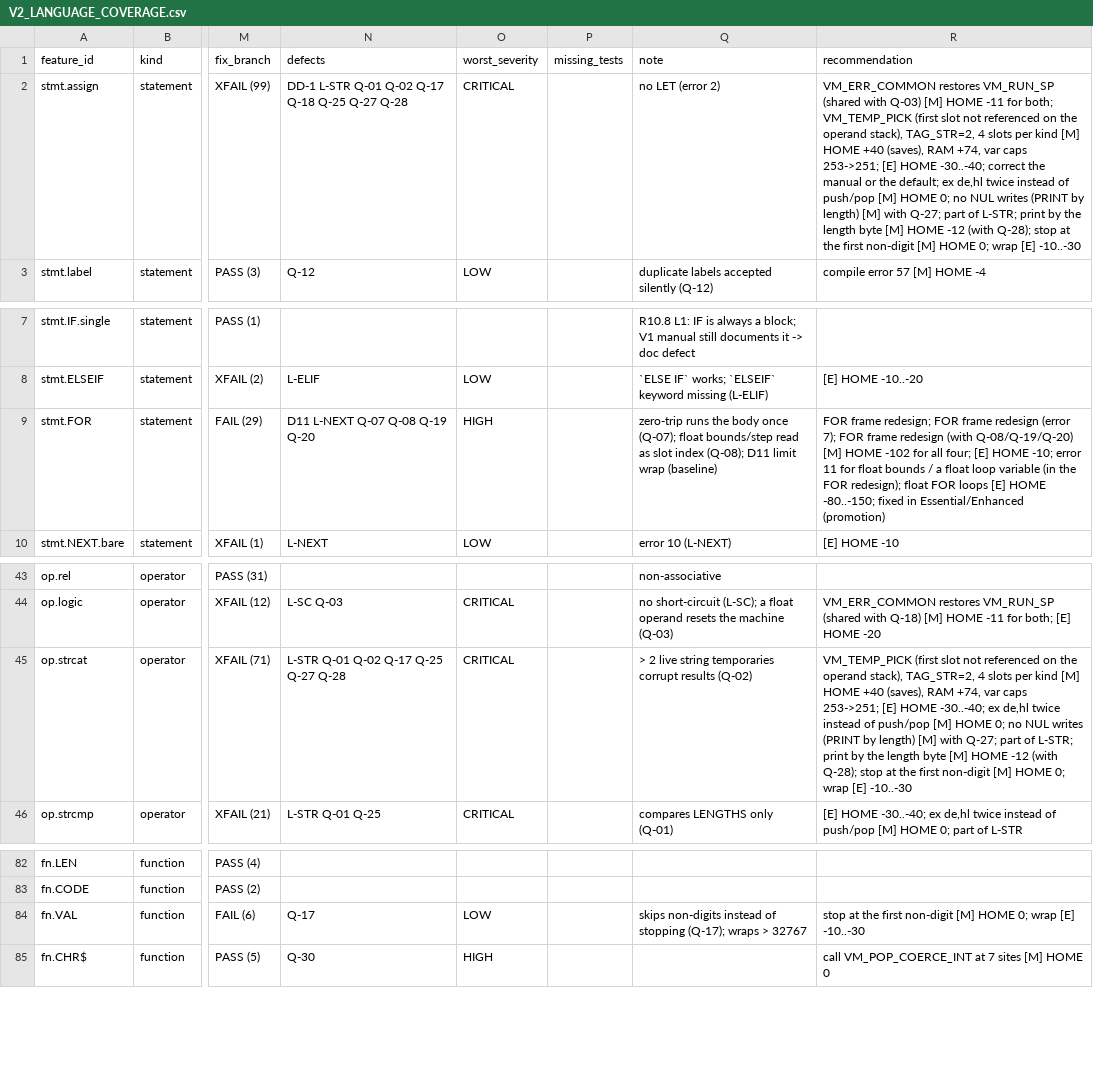
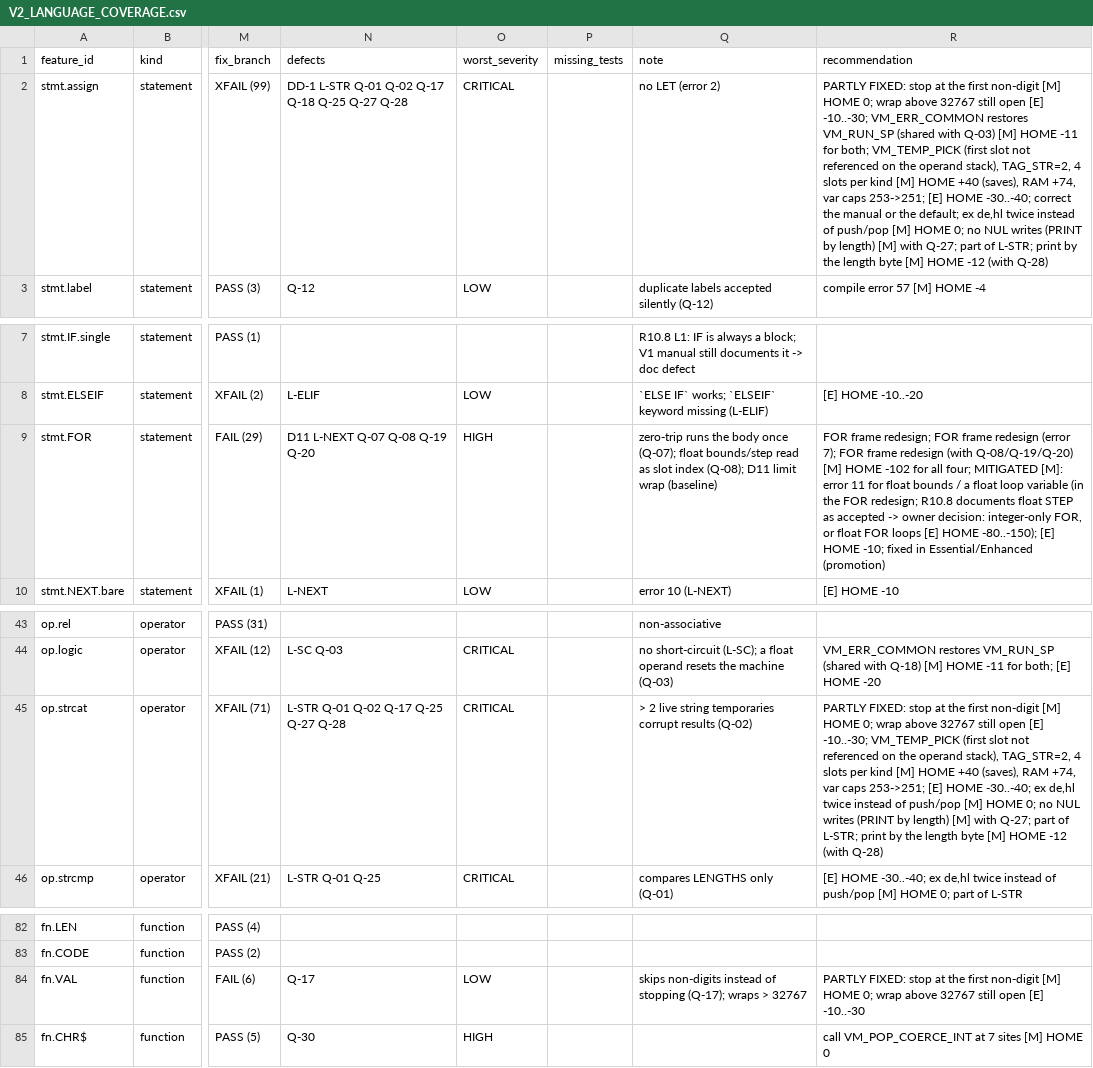
Before and after one commit to nchiker/2068-Leap, a CSV file: docs/v2/V2_LANGUAGE_COVERAGE.csv, drawn as a sheet; only a part is shown, gaps mark what is left out; the diff names each change by its address in the sheet, - before the commit and + after, or states it on an @@ line.

```diff
--- a/docs/v2/V2_LANGUAGE_COVERAGE.csv
+++ b/docs/v2/V2_LANGUAGE_COVERAGE.csv
-R2 (recommendation): VM_ERR_COMMON restores VM_RUN_SP (shared with Q-03) [M] HOME -11 for both; VM_TEMP_PICK (first slot not referenced on the operand stack), TAG_STR=2, 4 slots per kind [M] HOME +40 (saves), RAM +74, var caps 253->251; [E] HOME -30..-40; correct the manual or the default; ex de,hl twice instead of push/pop [M] HOME 0; no NUL writes (PRINT by length) [M] with Q-27; part of L-STR; print by the length byte [M] HOME -12 (with Q-28); stop at the first non-digit [M] HOME 0; wrap [E] -10..-30
+R2 (recommendation): PARTLY FIXED: stop at the first non-digit [M] HOME 0; wrap above 32767 still open [E] -10..-30; VM_ERR_COMMON restores VM_RUN_SP (shared with Q-03) [M] HOME -11 for both; VM_TEMP_PICK (first slot not referenced on the operand stack), TAG_STR=2, 4 slots per kind [M] HOME +40 (saves), RAM +74, var caps 253->251; [E] HOME -30..-40; correct the manual or the default; ex de,hl twice instead of push/pop [M] HOME 0; no NUL writes (PRINT by length) [M] with Q-27; part of L-STR; print by the length byte [M] HOME -12 (with Q-28)
-R9 (recommendation): …all four; [E] HOME -10; error 11 for float bounds / a float loop variable (in the FOR redesign); float FOR loops [E] HOME -80..-150; fixed in…
+R9 (recommendation): …all four; MITIGATED [M]: error 11 for float bounds / a float loop variable (in the FOR redesign; R10.8 documents float STEP as accepted -> owner decision: integer-only FOR, or float FOR loops [E] HOME -80..-150); [E] HOME -10; fixed in…
-R45 (recommendation): VM_TEMP_PICK (first slot not referenced on the operand stack), TAG_STR=2, 4 slots per kind [M] HOME +40 (saves), RAM +74, var caps 253->251; [E] HOME -30..-40; ex de,hl twice instead of push/pop [M] HOME 0; no NUL writes (PRINT by length) [M] with Q-27; part of L-STR; print by the length byte [M] HOME -12 (with Q-28); stop at the first non-digit [M] HOME 0; wrap [E] -10..-30
+R45 (recommendation): PARTLY FIXED: stop at the first non-digit [M] HOME 0; wrap above 32767 still open [E] -10..-30; VM_TEMP_PICK (first slot not referenced on the operand stack), TAG_STR=2, 4 slots per kind [M] HOME +40 (saves), RAM +74, var caps 253->251; [E] HOME -30..-40; ex de,hl twice instead of push/pop [M] HOME 0; no NUL writes (PRINT by length) [M] with Q-27; part of L-STR; print by the length byte [M] HOME -12 (with Q-28)
-R84 (recommendation): stop at the first non-digit [M] HOME 0; wrap [E] -10..-30
+R84 (recommendation): PARTLY FIXED: stop at the first non-digit [M] HOME 0; wrap above 32767 still open [E] -10..-30
```
Also changed, not shown: 7 other files.
